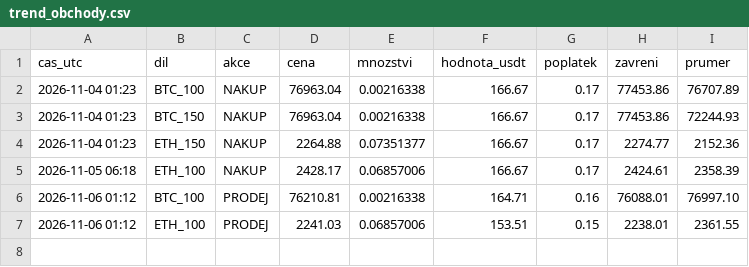
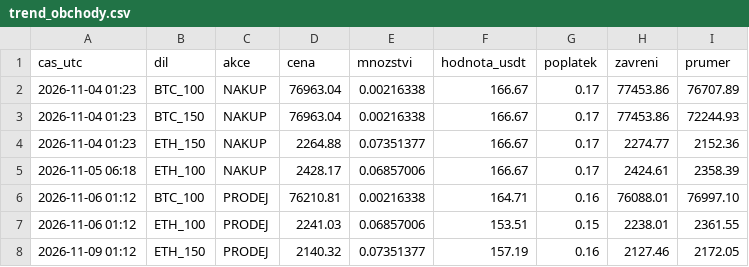
Before and after one commit to mlejnecek/krypto-bot, a CSV file: data/trend_obchody.csv, drawn as a sheet.

```diff
--- a/data/trend_obchody.csv
+++ b/data/trend_obchody.csv
@@ -7 +7,2 @@ cas_utc,dil,akce,cena,mnozstvi,hodnota_usdt,poplatek,zavreni,prumer
 2026-11-06 01:12,ETH_100,PRODEJ,2241.03,0.06857006,153.51,0.15,2238.01,2361.55
+2026-11-09 01:12,ETH_150,PRODEJ,2140.32,0.07351377,157.19,0.16,2127.46,2172.05
```
Also changed, not shown: data/trend_ucet.csv, 1 other file.
